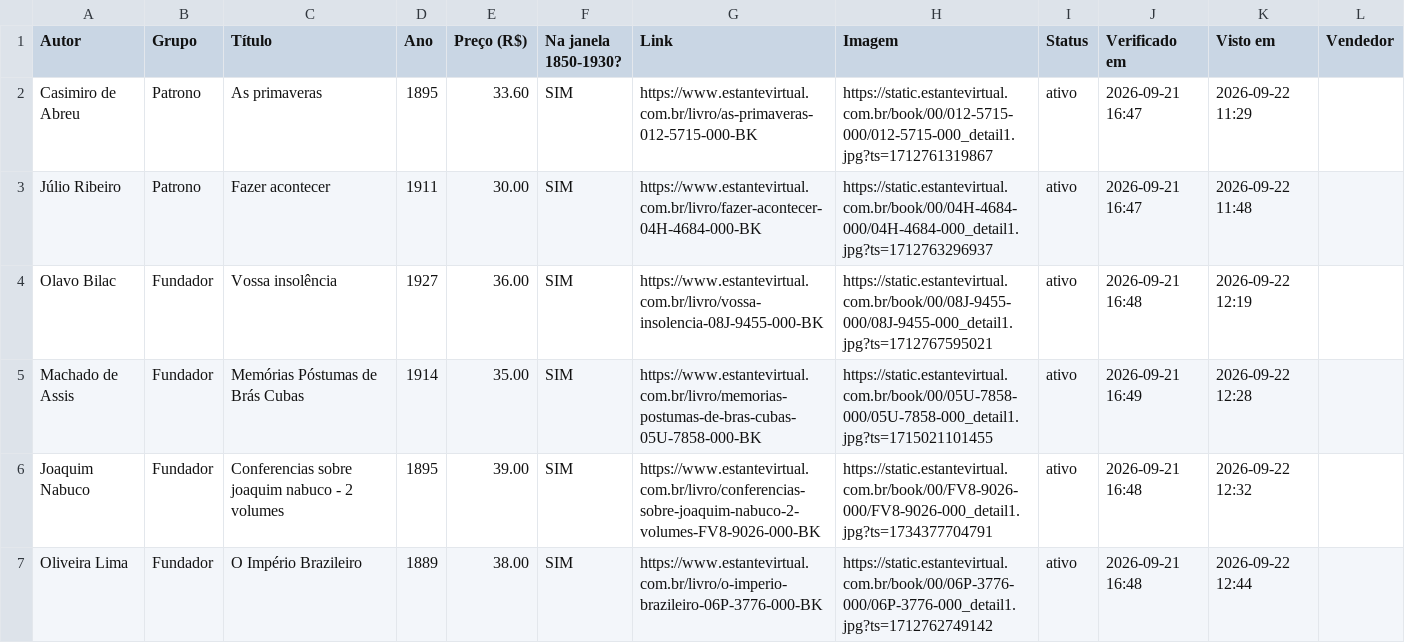
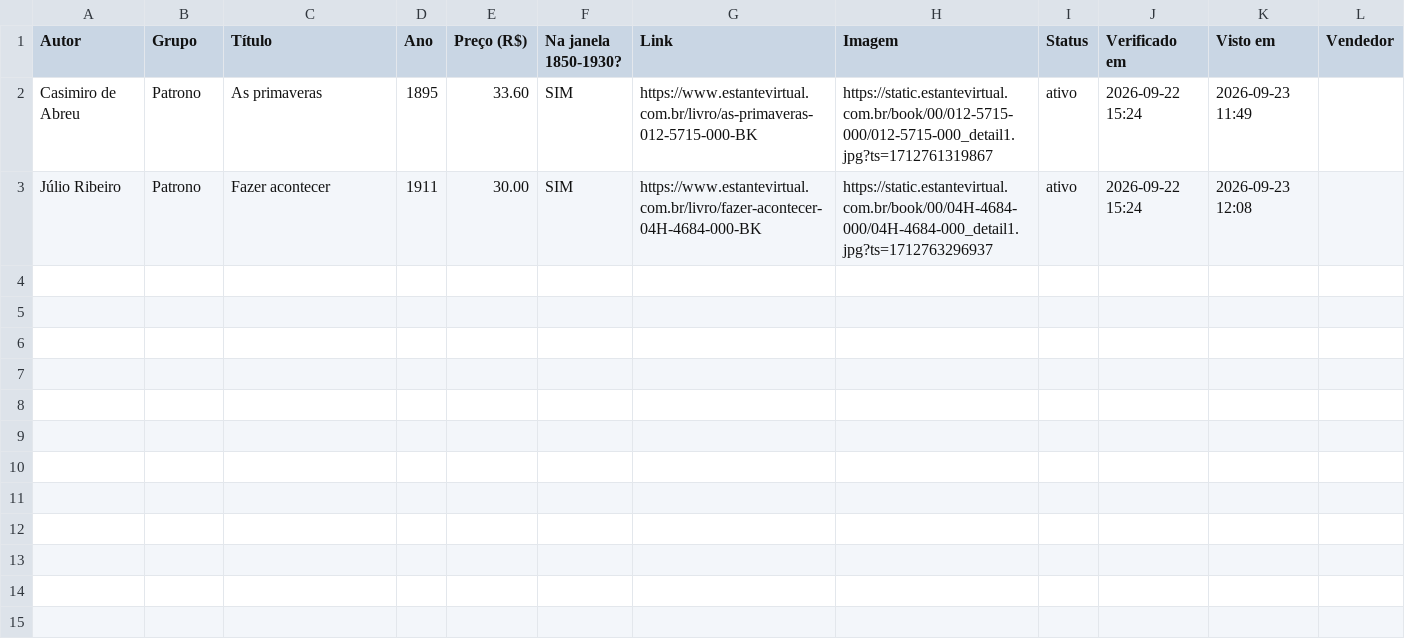
Before and after one commit to feliperibeirobittencourt/clio-radar, a CSV file: raw/estante-hoje.csv, drawn as a sheet.

```diff
--- a/raw/estante-hoje.csv
+++ b/raw/estante-hoje.csv
@@ -1,7 +1,3 @@
 Autor,Grupo,Título,Ano,Preço (R$),Na janela 1850-1930?,Link,Imagem,Status,Verificado em,Visto em,Vendedor
-Casimiro de Abreu,Patrono,As primaveras,1895,33.60,SIM,https://www.estantevirtual.com.br/livro/as-primaveras-012-5715-000-BK,https://static.estantevirtual.com.br/book/00/012-5715-000/012-5715-000_detail1.jpg?ts=1712761319867,ativo,2026-09-21 16:47,2026-09-22 11:29,
-Júlio Ribeiro,Patrono,Fazer acontecer,1911,30.00,SIM,https://www.estantevirtual.com.br/livro/fazer-acontecer-04H-4684-000-BK,https://static.estantevirtual.com.br/book/00/04H-4684-000/04H-4684-000_detail1.jpg?ts=1712763296937,ativo,2026-09-21 16:47,2026-09-22 11:48,
-Olavo Bilac,Fundador,Vossa insolência,1927,36.00,SIM,https://www.estantevirtual.com.br/livro/vossa-insolencia-08J-9455-000-BK,https://static.estantevirtual.com.br/book/00/08J-9455-000/08J-9455-000_detail1.jpg?ts=1712767595021,ativo,2026-09-21 16:48,2026-09-22 12:19,
-Machado de Assis,Fundador,Memórias Póstumas de Brás Cubas,1914,35.00,SIM,https://www.estantevirtual.com.br/livro/memorias-postumas-de-bras-cubas-05U-7858-000-BK,https://static.estantevirtual.com.br/book/00/05U-7858-000/05U-7858-000_detail1.jpg?ts=1715021101455,ativo,2026-09-21 16:49,2026-09-22 12:28,
-Joaquim Nabuco,Fundador,Conferencias sobre joaquim nabuco - 2 volumes,1895,39.00,SIM,https://www.estantevirtual.com.br/livro/conferencias-sobre-joaquim-nabuco-2-volumes-FV8-9026-000-BK,https://static.estantevirtual.com.br/book/00/FV8-9026-000/FV8-9026-000_detail1.jpg?ts=1734377704791,ativo,2026-09-21 16:48,2026-09-22 12:32,
-Oliveira Lima,Fundador,O Império Brazileiro,1889,38.00,SIM,https://www.estantevirtual.com.br/livro/o-imperio-brazileiro-06P-3776-000-BK,https://static.estantevirtual.com.br/book/00/06P-3776-000/06P-3776-000_detail1.jpg?ts=1712762749142,ativo,2026-09-21 16:48,2026-09-22 12:44,
+Casimiro de Abreu,Patrono,As primaveras,1895,33.60,SIM,https://www.estantevirtual.com.br/livro/as-primaveras-012-5715-000-BK,https://static.estantevirtual.com.br/book/00/012-5715-000/012-5715-000_detail1.jpg?ts=1712761319867,ativo,2026-09-22 15:24,2026-09-23 11:49,
+Júlio Ribeiro,Patrono,Fazer acontecer,1911,30.00,SIM,https://www.estantevirtual.com.br/livro/fazer-acontecer-04H-4684-000-BK,https://static.estantevirtual.com.br/book/00/04H-4684-000/04H-4684-000_detail1.jpg?ts=1712763296937,ativo,2026-09-22 15:24,2026-09-23 12:08,
```
Also changed, not shown: 1 other file.
